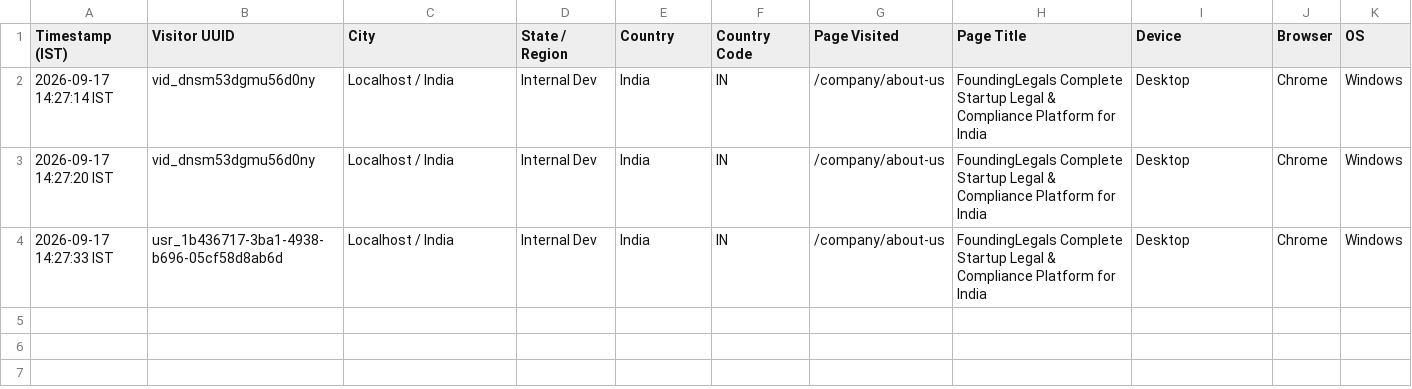
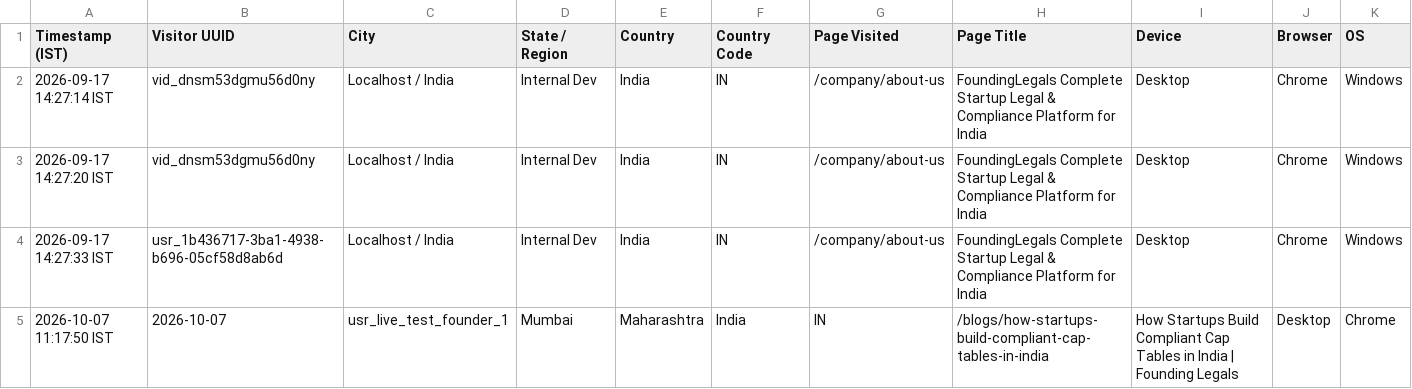
Before and after one commit to FoundingLegals/FoundingLegals-Website, a CSV file: src/data/visitor_logs.csv, drawn as a sheet; only a part is shown; rows hold the shown columns only; the diff names each change by its address in the sheet, - before the commit and + after, or states it on an @@ line.

Commit message:
feat: real-time medium blog studio, persistent visitor telemetry with complete history, and session stability

```diff
--- a/src/data/visitor_logs.csv
+++ b/src/data/visitor_logs.csv
+row 5: 2026-10-07 11:17:50 IST | 2026-10-07 | usr_live_test_founder_1 | Mumbai | Maharashtra | India | IN | /blogs/how-startups-build-compliant-cap-tables-in-india | How Startups Build Compliant Cap Tables in India | Founding Legals | Desktop | Chrome
```
Also changed, not shown: 34 other files.
